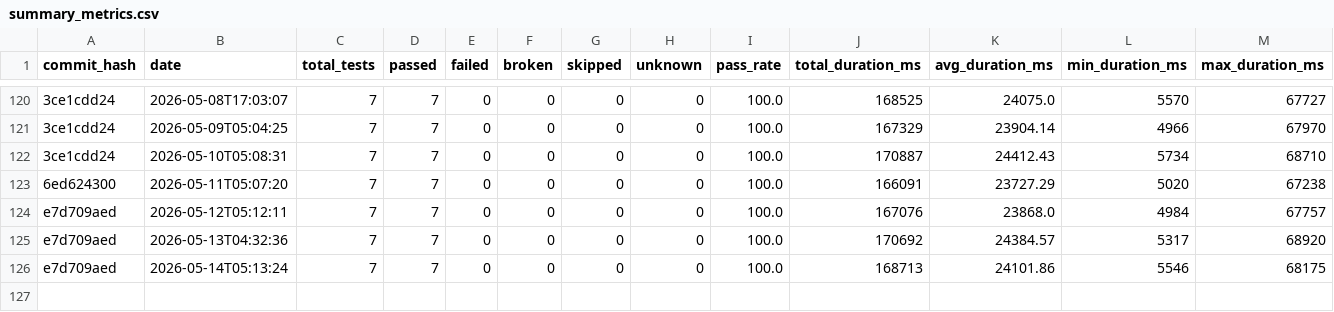
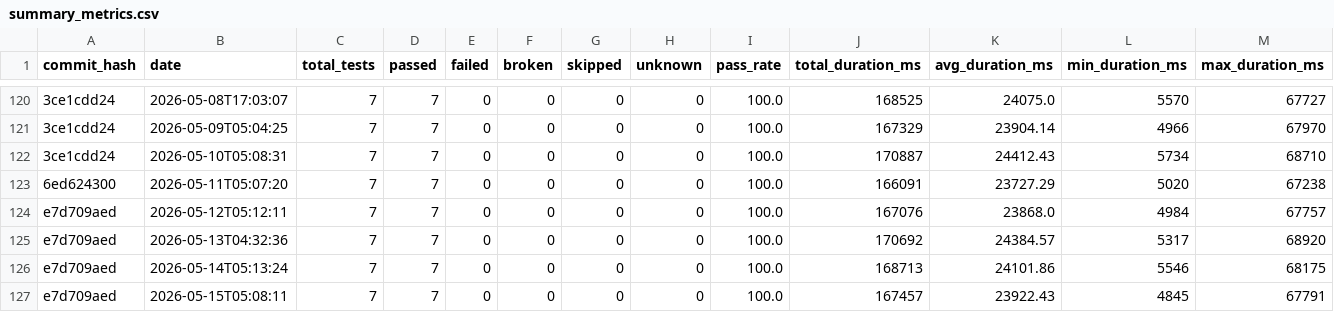
Before and after one commit to status-im/status-app-benchmarks, a CSV file: data/summary_metrics.csv, drawn as a sheet; only a part is shown, gaps mark what is left out; rows hold the shown columns only; the diff names each change by its address in the sheet, - before the commit and + after, or states it on an @@ line.

```diff
--- a/data/summary_metrics.csv
+++ b/data/summary_metrics.csv
+row 127: e7d709aed | 2026-05-15T05:08:11 | 7 | 7 | 0 | 0 | 0 | 0 | 100.0 | 167457 | 23922.43 | 4845 | 67791
```
Also changed, not shown: data/performance_metrics.csv, 6 other files.
